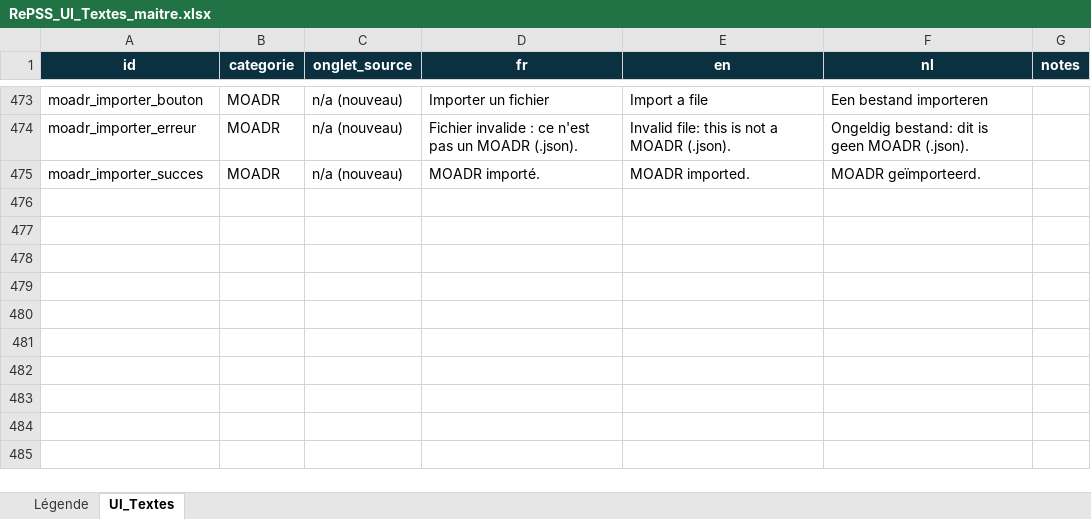
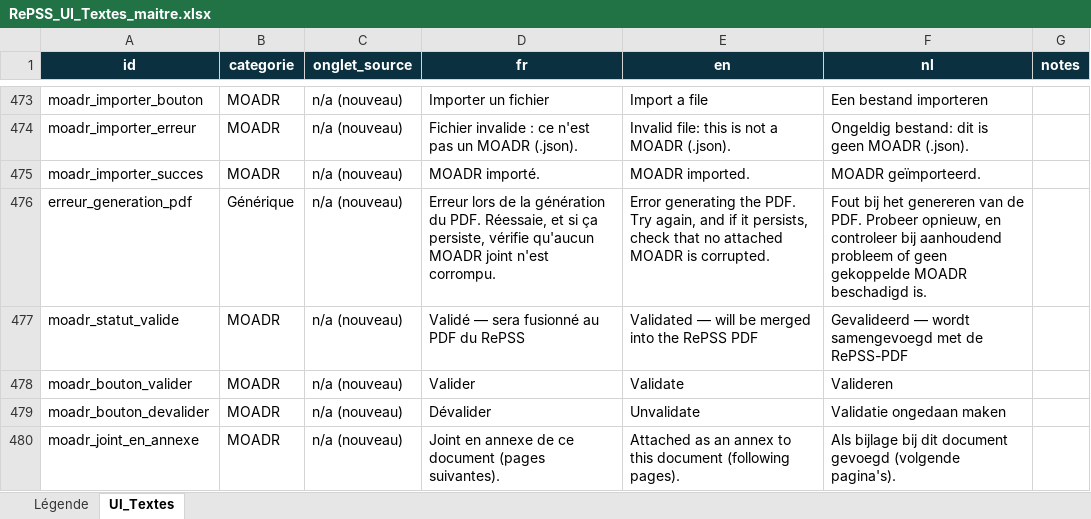
Before and after one commit to Bassistedric/RePSS, an Excel workbook: RePSS_UI_Textes_maitre.xlsx, sheet UI_Textes, drawn as a sheet; only a part is shown, gaps mark what is left out; values as stored, in another font and other column widths than the file's, no borders; the diff names each change by its address in the sheet, - before the commit and + after, or states it on an @@ line.

```diff
--- a/RePSS_UI_Textes_maitre.xlsx (sheet UI_Textes)
+++ b/RePSS_UI_Textes_maitre.xlsx (sheet UI_Textes)
+row 476: erreur_generation_pdf | Générique | n/a (nouveau) | Erreur lors de la génération du PDF. Réessaie, et si ça persiste, vérifie qu'aucun MOADR joint n'est corrompu. | Error generating the PDF. Try again, and if it persists, check that no attached MOADR is corrupted. | Fout bij het genereren van de PDF. Probeer opnieuw, en controleer bij aanhoudend probleem of geen gekoppelde MOADR beschadigd is.
+row 477: moadr_statut_valide | MOADR | n/a (nouveau) | Validé — sera fusionné au PDF du RePSS | Validated — will be merged into the RePSS PDF | Gevalideerd — wordt samengevoegd met de RePSS-PDF
+row 478: moadr_bouton_valider | MOADR | n/a (nouveau) | Valider | Validate | Valideren
+row 479: moadr_bouton_devalider | MOADR | n/a (nouveau) | Dévalider | Unvalidate | Validatie ongedaan maken
+row 480: moadr_joint_en_annexe | MOADR | n/a (nouveau) | Joint en annexe de ce document (pages suivantes). | Attached as an annex to this document (following pages). | Als bijlage bij dit document gevoegd (volgende pagina's).
```
Also changed, not shown: 13 other files.
